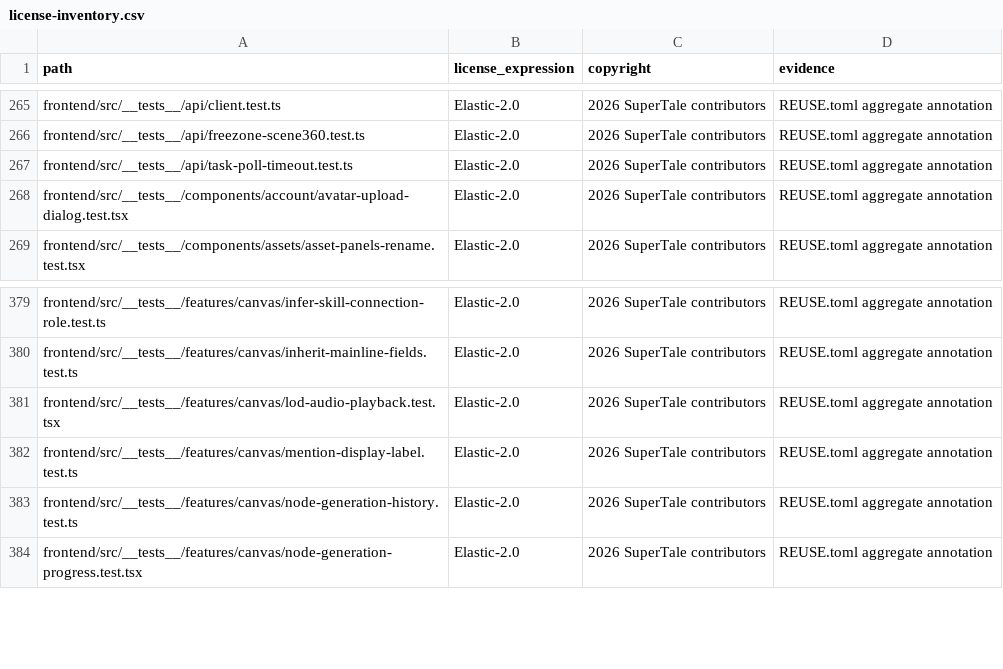
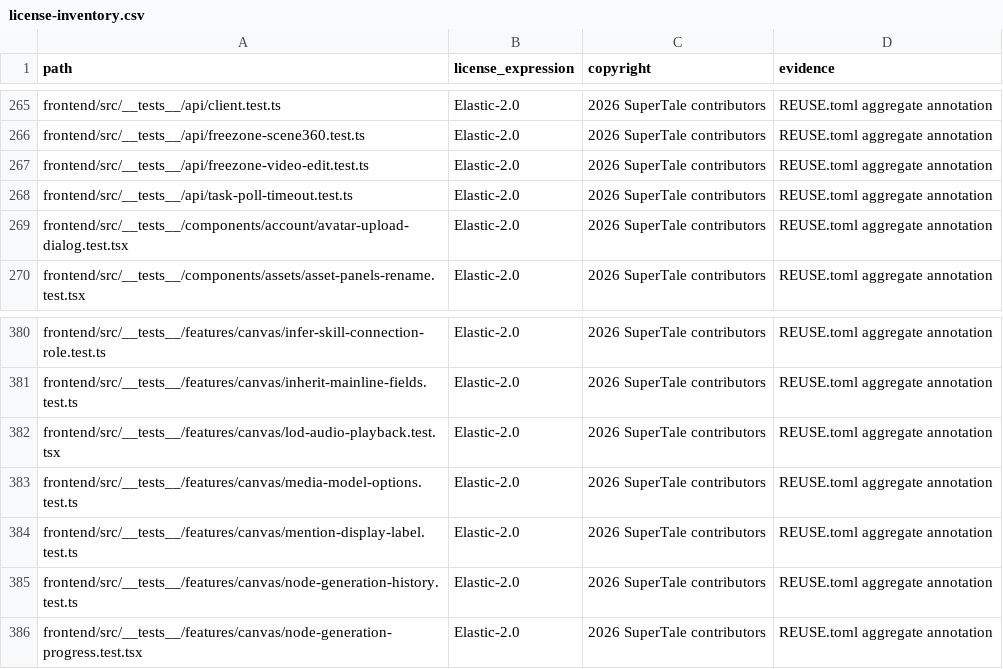
Before and after one commit to Anu206S/dramaclaw, a CSV file: license-inventory.csv, drawn as a sheet; only a part is shown, gaps mark what is left out.

Commit message:
fix NewAPI media request protocol (#292)
* fix NewAPI media request protocol

Signed-off-by: Ryan H. <992703213@qq.com>

* fix media protocol CI expectations

Signed-off-by: Ryan H. <992703213@qq.com>

* fix legacy media geometry edges

Signed-off-by: Ryan H. <992703213@qq.com>

---------

Signed-off-by: Ryan H. <992703213@qq.com>

```diff
--- a/license-inventory.csv
+++ b/license-inventory.csv
@@ -266,2 +266,3 @@ frontend/src/__tests__/api/client.test.ts,Elastic-2.0,2026 SuperTale contributor
 frontend/src/__tests__/api/freezone-scene360.test.ts,Elastic-2.0,2026 SuperTale contributors,REUSE.toml aggregate annotation
+frontend/src/__tests__/api/freezone-video-edit.test.ts,Elastic-2.0,2026 SuperTale contributors,REUSE.toml aggregate annotation
 frontend/src/__tests__/api/task-poll-timeout.test.ts,Elastic-2.0,2026 SuperTale contributors,REUSE.toml aggregate annotation
@@ -381,2 +382,3 @@ frontend/src/__tests__/features/canvas/inherit-mainline-fields.test.ts,Elastic-2
 frontend/src/__tests__/features/canvas/lod-audio-playback.test.tsx,Elastic-2.0,2026 SuperTale contributors,REUSE.toml aggregate annotation
+frontend/src/__tests__/features/canvas/media-model-options.test.ts,Elastic-2.0,2026 SuperTale contributors,REUSE.toml aggregate annotation
 frontend/src/__tests__/features/canvas/mention-display-label.test.ts,Elastic-2.0,2026 SuperTale contributors,REUSE.toml aggregate annotation
```
Also changed, not shown: 29 other files.
